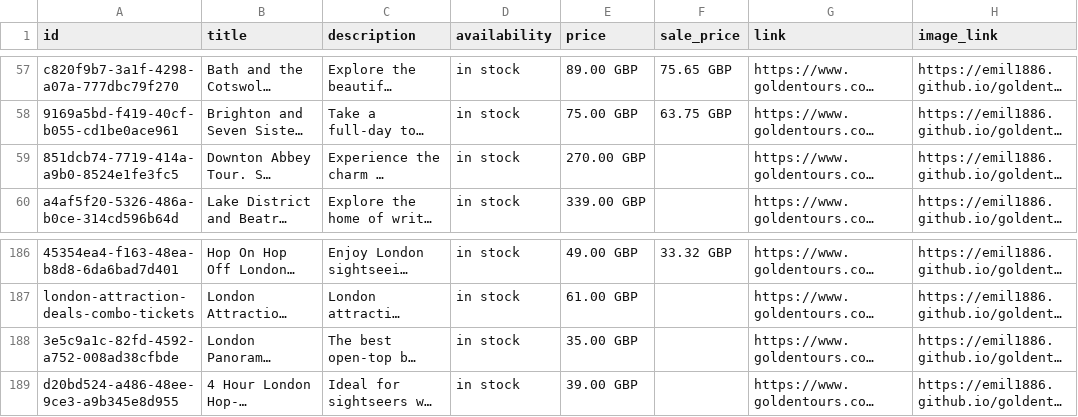
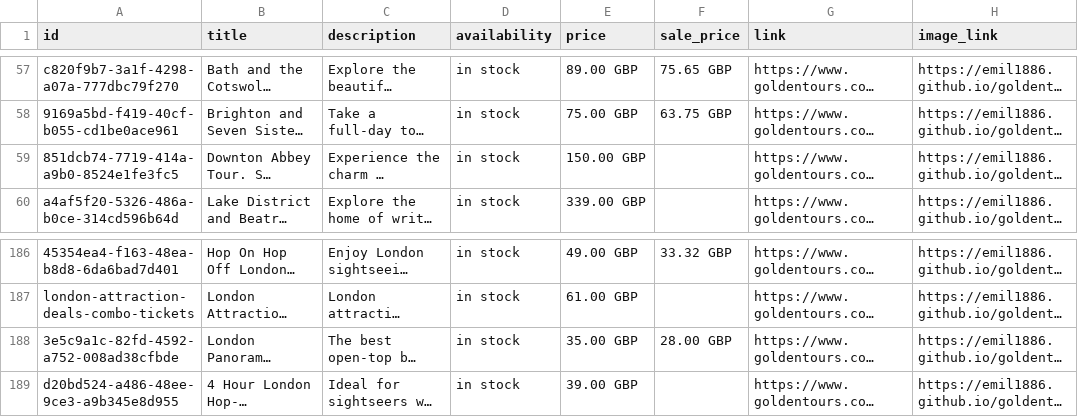
Before and after one commit to emil1886/goldentours-meta-feed, a CSV file: docs/goldentours_meta_feed.csv, drawn as a sheet; only a part is shown, gaps mark what is left out; long unchanged cells end in …; the diff names each change by its address in the sheet, - before the commit and + after, or states it on an @@ line.

```diff
--- a/docs/goldentours_meta_feed.csv
+++ b/docs/goldentours_meta_feed.csv
-E59 (price): 270.00 GBP
+E59 (price): 150.00 GBP
-F188 (sale_price): (empty)
+F188 (sale_price): 28.00 GBP
```
Also changed, not shown: 1 other file.
